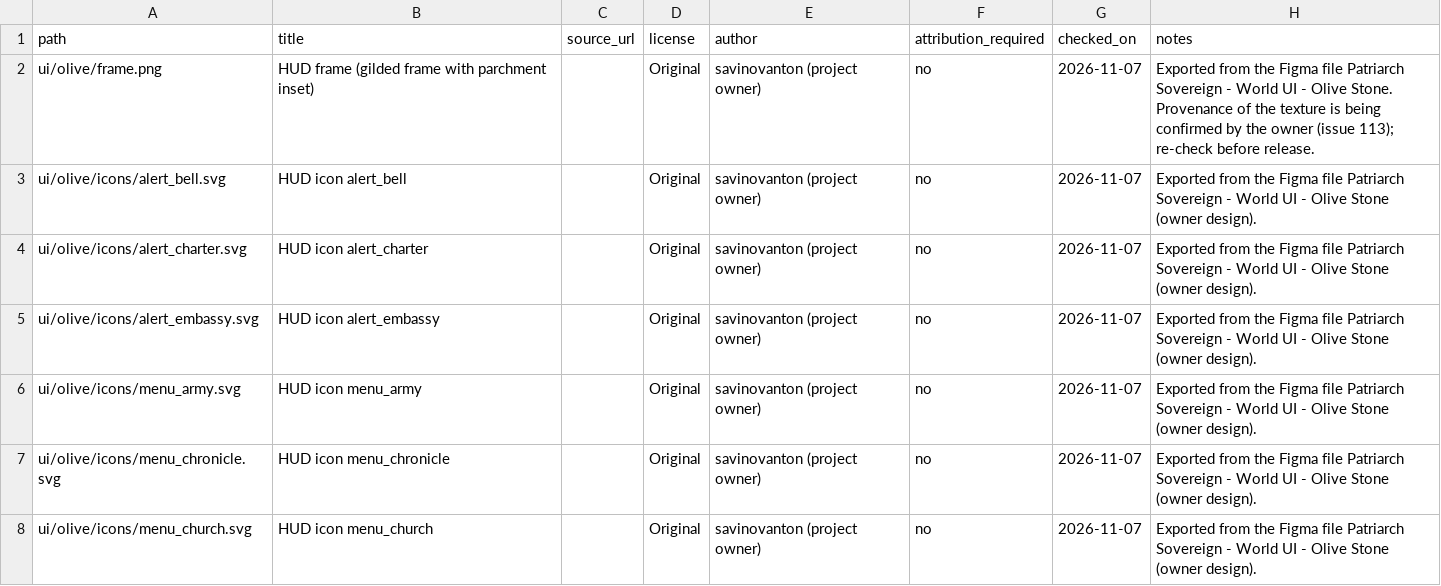
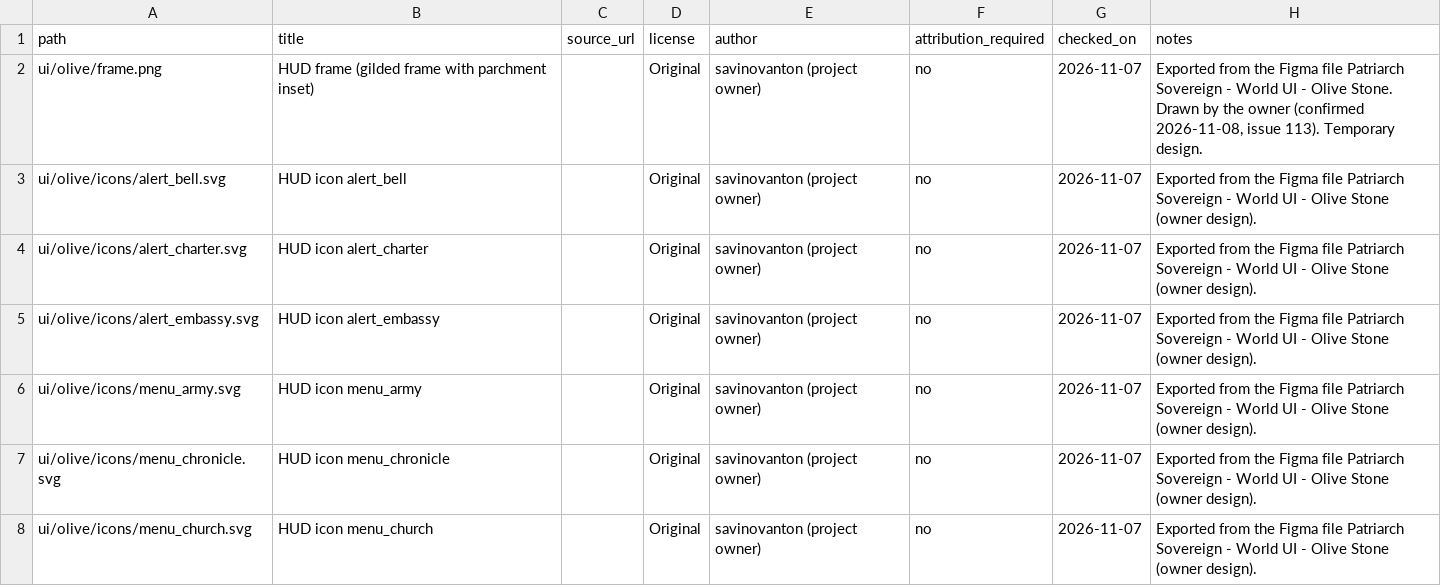
Before and after one commit to savinovanton/patriarch, a CSV file: assets/LICENSES.csv, drawn as a sheet; only a part is shown.

```diff
--- a/assets/LICENSES.csv
+++ b/assets/LICENSES.csv
@@ -1,3 +1,3 @@
 path,title,source_url,license,author,attribution_required,checked_on,notes
-ui/olive/frame.png,HUD frame (gilded frame with parchment inset),,Original,savinovanton (project owner),no,2026-11-07,Exported from the Figma file Patriarch Sovereign - World UI - Olive Stone. Provenance of the texture is being confirmed by the owner (issue 113); re-check before release.
+ui/olive/frame.png,HUD frame (gilded frame with parchment inset),,Original,savinovanton (project owner),no,2026-11-07,"Exported from the Figma file Patriarch Sovereign - World UI - Olive Stone. Drawn by the owner (confirmed 2026-11-08, issue 113). Temporary design."
 ui/olive/icons/alert_bell.svg,HUD icon alert_bell,,Original,savinovanton (project owner),no,2026-11-07,Exported from the Figma file Patriarch Sovereign - World UI - Olive Stone (owner design).
```
Also changed, not shown: 4 other files.
